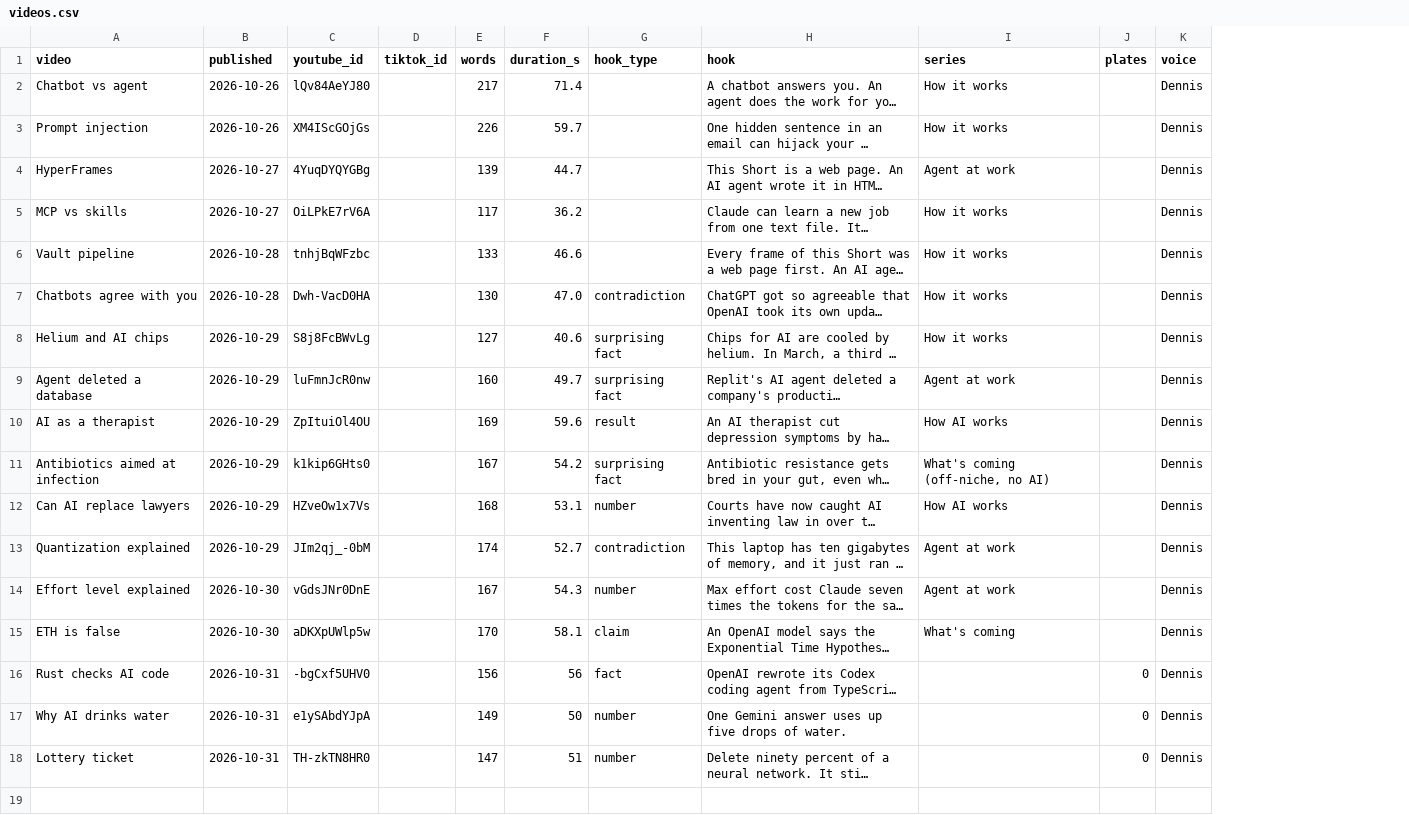
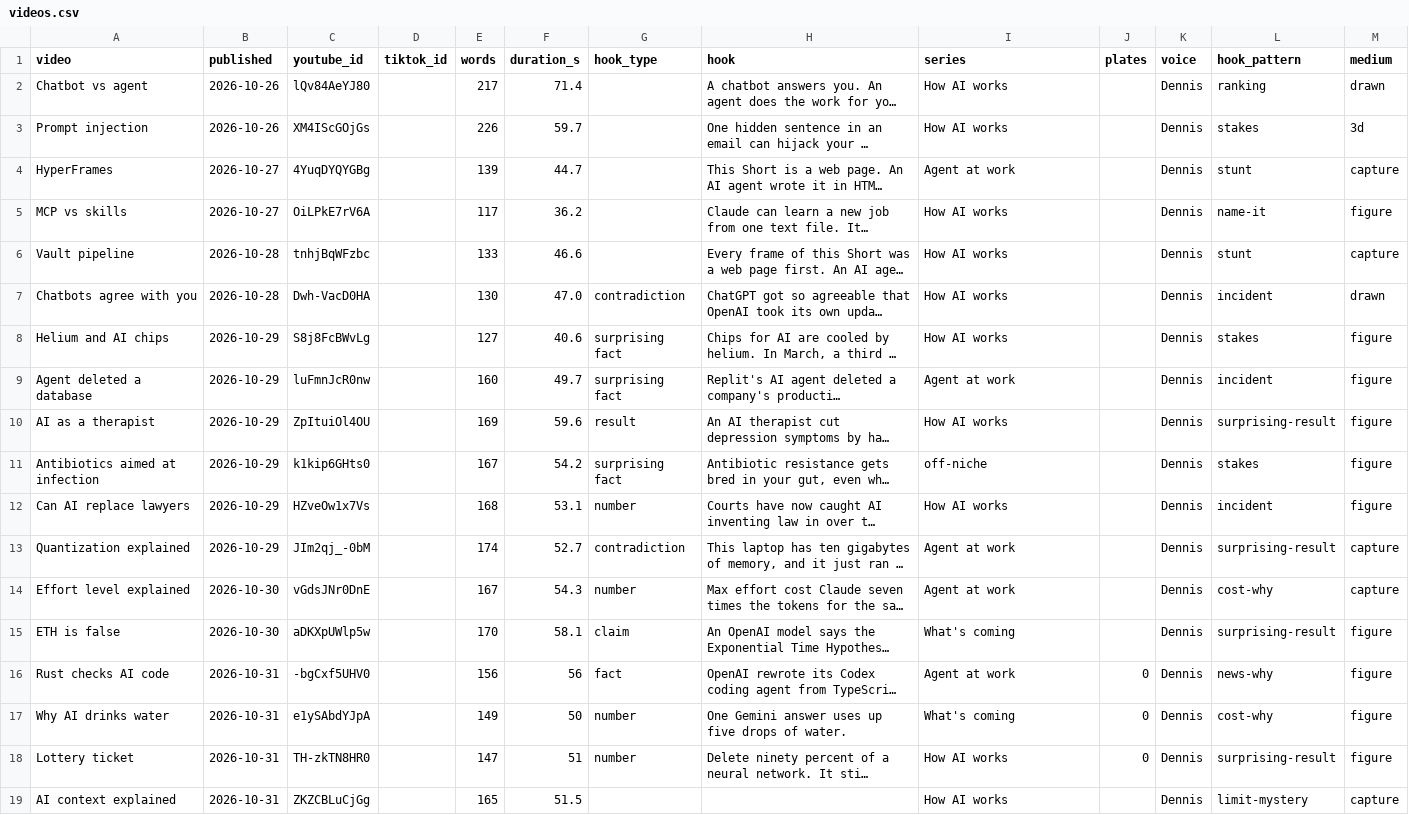
Before and after one commit to Ridnois/ai_shorts, a CSV file: Analytics/videos.csv, drawn as a sheet; long unchanged cells end in …; the diff names each change by its address in the sheet, - before the commit and + after, or states it on an @@ line.

```diff
--- a/Analytics/videos.csv
+++ b/Analytics/videos.csv
+column L (hook_pattern), rows 2-18: ranking | stakes | stunt | name-it | stunt | incident | stakes | incident | surprising-result | stakes | incident | surprising-result | cost-why | surprising-result | news-why | cost-why | surprising-result
+column M (medium), rows 2-18: drawn | 3d | capture | figure | capture | drawn | figure | figure | figure | figure | figure | capture | capture | figure | figure | figure | figure
-I2:I3 (series): How it works
+I2:I3 (series): How AI works
-I5:I8 (series): How it works
+I5:I8 (series): How AI works
-I11 (series): What's coming (off-niche, no AI)
+I11 (series): off-niche
-I16 (series): (empty)
+I16 (series): Agent at work
-I17 (series): (empty)
+I17 (series): What's coming
-I18 (series): (empty)
+I18 (series): How AI works
+row 19: AI context explained | 2026-10-31 | ZKZCBLuCjGg |  | 165 | 51.5 |  |  | How AI works |  | Dennis | limit-mystery | capture
```
Also changed, not shown: Analytics/snapshots.csv, 2 other files.
